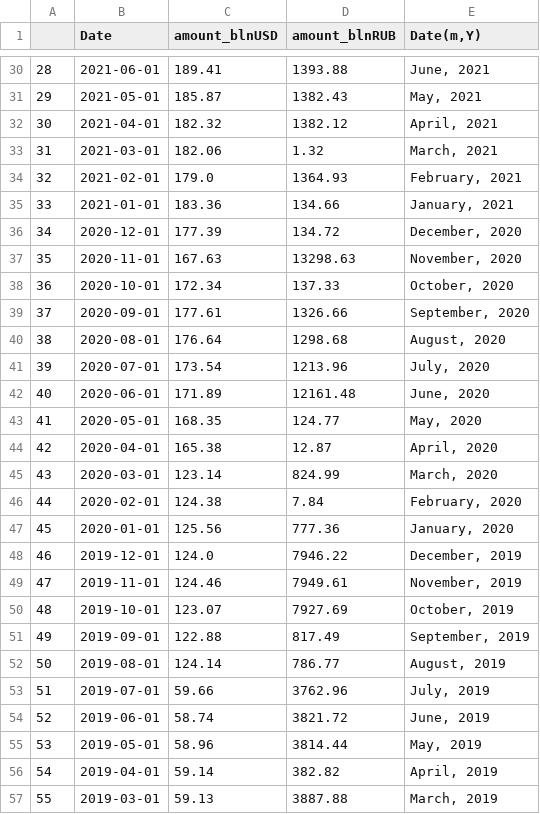
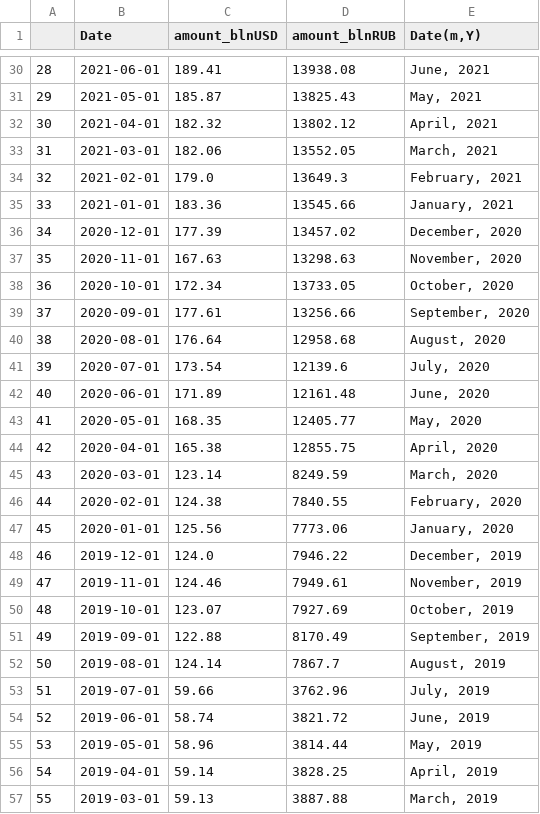
Before and after one commit to winterForestStump/RNWF, a CSV file: rnwf_data/2023-11-06/rnwf.csv, drawn as a sheet; only a part is shown, gaps mark what is left out; the diff covers the shown part only.

```diff
--- a/rnwf_data/2023-11-06/rnwf.csv
+++ b/rnwf_data/2023-11-06/rnwf.csv
@@ -30,19 +30,19 @@
-28,2021-06-01,189.41,1393.88,"June, 2021"
-29,2021-05-01,185.87,1382.43,"May, 2021"
-30,2021-04-01,182.32,1382.12,"April, 2021"
-31,2021-03-01,182.06,1.32,"March, 2021"
-32,2021-02-01,179.0,1364.93,"February, 2021"
-33,2021-01-01,183.36,134.66,"January, 2021"
-34,2020-12-01,177.39,134.72,"December, 2020"
+28,2021-06-01,189.41,13938.08,"June, 2021"
+29,2021-05-01,185.87,13825.43,"May, 2021"
+30,2021-04-01,182.32,13802.12,"April, 2021"
+31,2021-03-01,182.06,13552.05,"March, 2021"
+32,2021-02-01,179.0,13649.3,"February, 2021"
+33,2021-01-01,183.36,13545.66,"January, 2021"
+34,2020-12-01,177.39,13457.02,"December, 2020"
 35,2020-11-01,167.63,13298.63,"November, 2020"
-36,2020-10-01,172.34,137.33,"October, 2020"
-37,2020-09-01,177.61,1326.66,"September, 2020"
-38,2020-08-01,176.64,1298.68,"August, 2020"
-39,2020-07-01,173.54,1213.96,"July, 2020"
+36,2020-10-01,172.34,13733.05,"October, 2020"
+37,2020-09-01,177.61,13256.66,"September, 2020"
+38,2020-08-01,176.64,12958.68,"August, 2020"
+39,2020-07-01,173.54,12139.6,"July, 2020"
 40,2020-06-01,171.89,12161.48,"June, 2020"
-41,2020-05-01,168.35,124.77,"May, 2020"
-42,2020-04-01,165.38,12.87,"April, 2020"
-43,2020-03-01,123.14,824.99,"March, 2020"
-44,2020-02-01,124.38,7.84,"February, 2020"
-45,2020-01-01,125.56,777.36,"January, 2020"
+41,2020-05-01,168.35,12405.77,"May, 2020"
+42,2020-04-01,165.38,12855.75,"April, 2020"
+43,2020-03-01,123.14,8249.59,"March, 2020"
+44,2020-02-01,124.38,7840.55,"February, 2020"
+45,2020-01-01,125.56,7773.06,"January, 2020"
 46,2019-12-01,124.0,7946.22,"December, 2019"
@@ -50,4 +50,4 @@
 48,2019-10-01,123.07,7927.69,"October, 2019"
-49,2019-09-01,122.88,817.49,"September, 2019"
-50,2019-08-01,124.14,786.77,"August, 2019"
+49,2019-09-01,122.88,8170.49,"September, 2019"
+50,2019-08-01,124.14,7867.7,"August, 2019"
 51,2019-07-01,59.66,3762.96,"July, 2019"
@@ -55,3 +55,3 @@
 53,2019-05-01,58.96,3814.44,"May, 2019"
-54,2019-04-01,59.14,382.82,"April, 2019"
+54,2019-04-01,59.14,3828.25,"April, 2019"
 55,2019-03-01,59.13,3887.88,"March, 2019"
```
Also changed, not shown: 113 edited cells elsewhere in this file.
